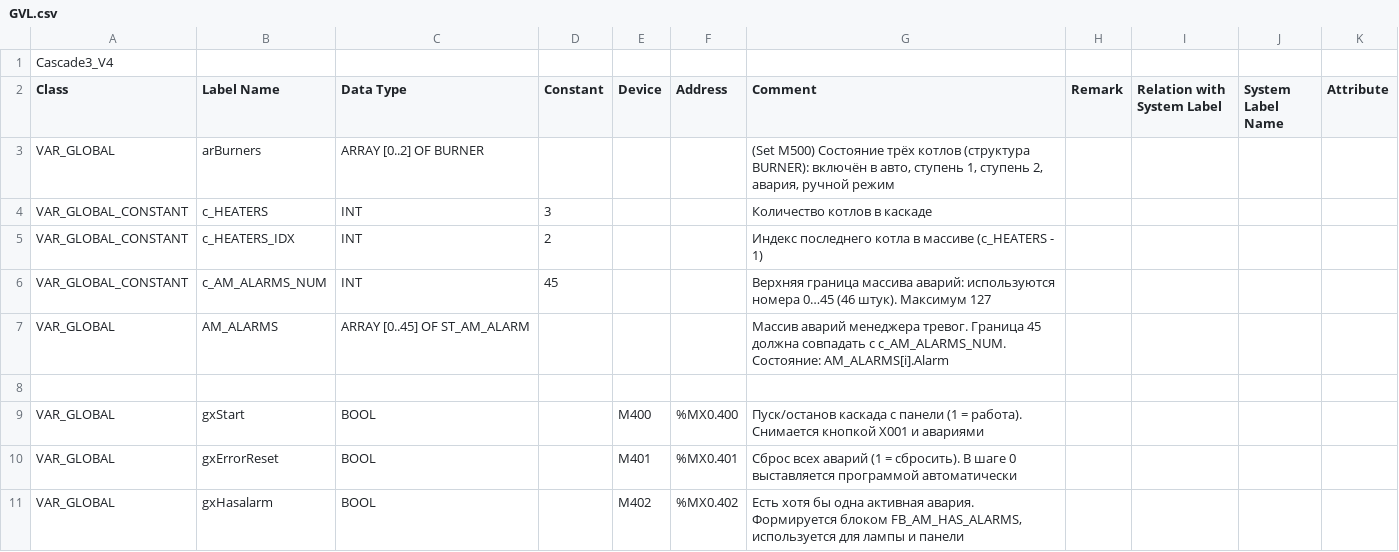
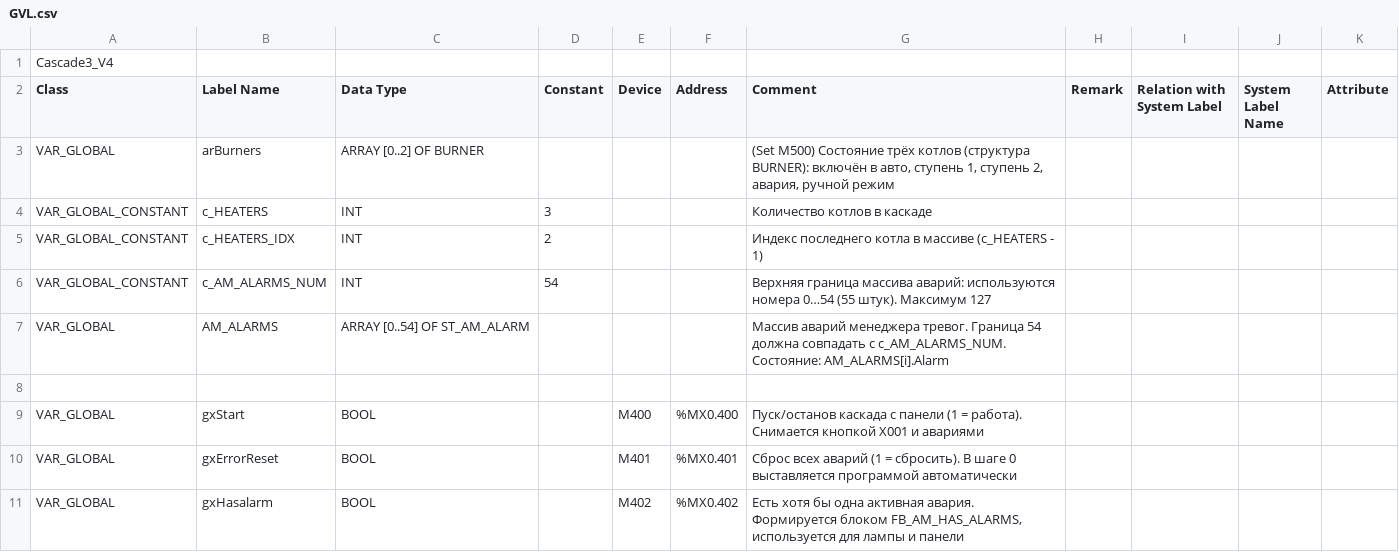
Before and after one commit to Serhioromano/gxw2-project-3heaters-cascade, a CSV file: GVL.csv, drawn as a sheet; only a part is shown; the diff names each change by its address in the sheet, - before the commit and + after, or states it on an @@ line.

Commit message:
Добавили тревоги обрыва датчиков

```diff
--- a/GVL.csv
+++ b/GVL.csv
-D6 (Constant): 45
+D6 (Constant): 54
-G6 (Comment): …используются номера 0…45 (46 штук). Максимум…
+G6 (Comment): …используются номера 0…54 (55 штук). Максимум…
-C7 (Data Type): ARRAY [0..45] OF ST_AM_ALARM
+C7 (Data Type): ARRAY [0..54] OF ST_AM_ALARM
-G7 (Comment): …тревог. Граница 45 должна совпадать…
+G7 (Comment): …тревог. Граница 54 должна совпадать…
```
Also changed, not shown: 8 other files.
